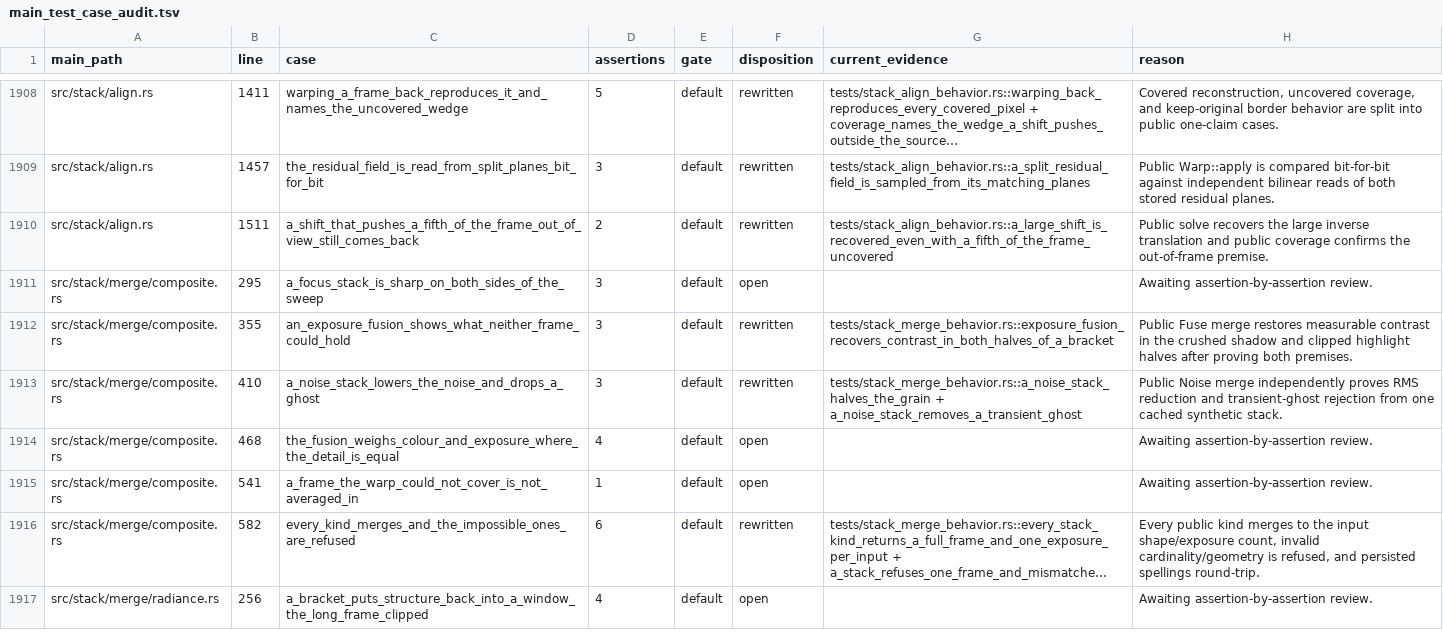
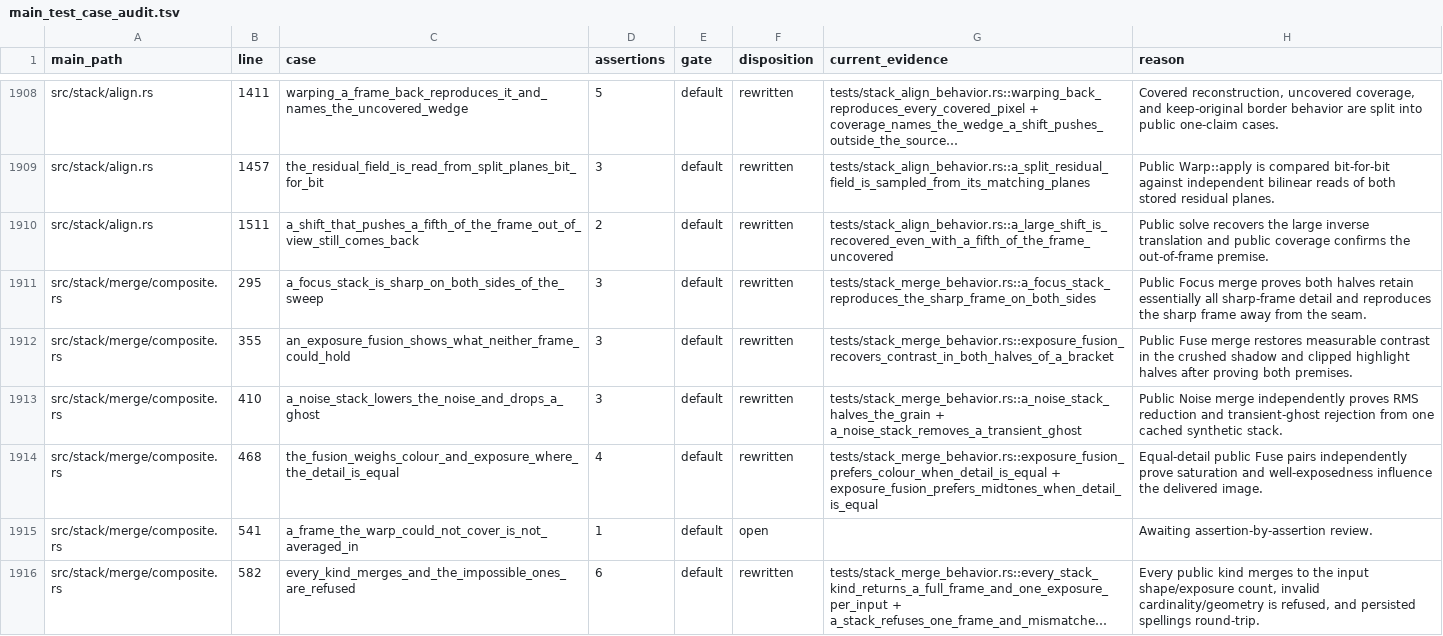
Before and after one commit to Leo-stone-dot/autoshade, a TSV file: docs/main_test_case_audit.tsv, drawn as a sheet; only a part is shown, gaps mark what is left out; the shorter side is filled out with more unchanged rows; long unchanged cells end in ….

Commit message:
test(stack): protect focus and fusion weights

```diff
--- a/docs/main_test_case_audit.tsv
+++ b/docs/main_test_case_audit.tsv
@@ -1910,6 +1910,6 @@ src/stack/align.rs	1457	the_residual_field_is_read_from_split_planes_bit_for_bit
 src/stack/align.rs	1511	a_shift_that_pushes_a_fifth_of_the_frame_out_of_view_still_comes_back	2	default	rewritten	tests/stack_align_behavior.rs::a_large_shift_is_recovered_even_with_a_fifth_of_the_frame_uncovered	Public solve recovers the large inverse translation and public coverage confirms the out-of-frame premise.
-src/stack/merge/composite.rs	295	a_focus_stack_is_sharp_on_both_sides_of_the_sweep	3	default	open		Awaiting assertion-by-assertion review.
+src/stack/merge/composite.rs	295	a_focus_stack_is_sharp_on_both_sides_of_the_sweep	3	default	rewritten	tests/stack_merge_behavior.rs::a_focus_stack_reproduces_the_sharp_frame_on_both_sides	Public Focus merge proves both halves retain essentially all sharp-frame detail and reproduces the sharp frame away from the seam.
 src/stack/merge/composite.rs	355	an_exposure_fusion_shows_what_neither_frame_could_hold	3	default	rewritten	tests/stack_merge_behavior.rs::exposure_fusion_recovers_contrast_in_both_halves_of_a_bracket	Public Fuse merge restores measurable contrast in the crushed shadow and clipped highlight halves after proving both premises.
 src/stack/merge/composite.rs	410	a_noise_stack_lowers_the_noise_and_drops_a_ghost	3	default	rewritten	tests/stack_merge_behavior.rs::a_noise_stack_halves_the_grain + a_noise_stack_removes_a_transient_ghost	Public Noise merge independently proves RMS reduction and transient-ghost rejection from one cached synthetic stack.
-src/stack/merge/composite.rs	468	the_fusion_weighs_colour_and_exposure_where_the_detail_is_equal	4	default	open		Awaiting assertion-by-assertion review.
+src/stack/merge/composite.rs	468	the_fusion_weighs_colour_and_exposure_where_the_detail_is_equal	4	default	rewritten	tests/stack_merge_behavior.rs::exposure_fusion_prefers_colour_when_detail_is_equal + exposure_fusion_prefers_midtones_when_detail_is_equal	Equal-detail public Fuse pairs independently prove saturation and well-exposedness influence the delivered image.
 src/stack/merge/composite.rs	541	a_frame_the_warp_could_not_cover_is_not_averaged_in	1	default	open		Awaiting assertion-by-assertion review.
```
Also changed, not shown: 2 other files.
